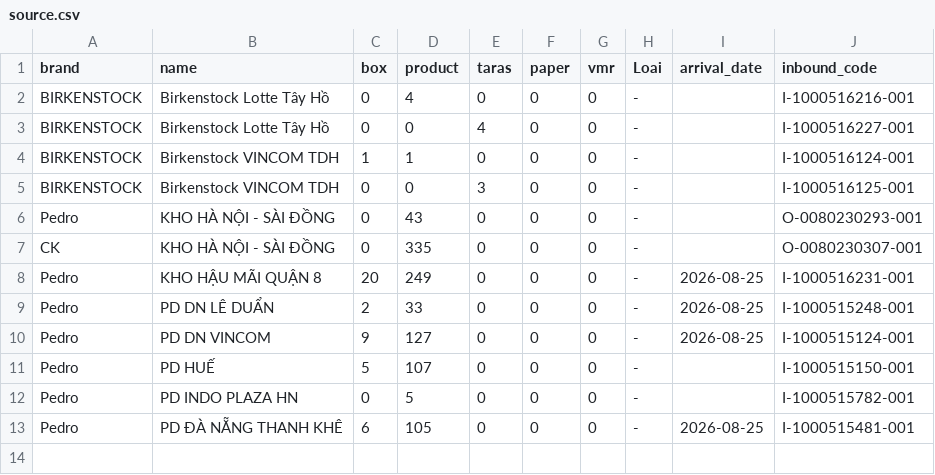
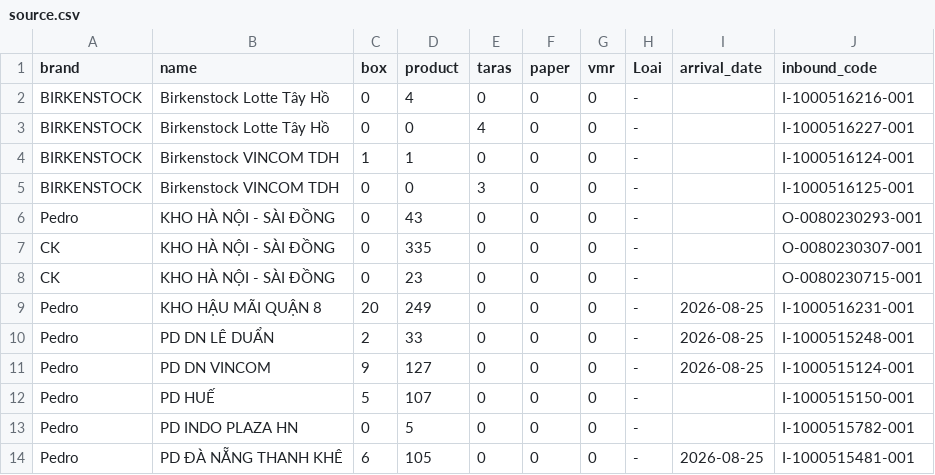
Before and after one commit to thuanmaison113-boop/newinbound, a CSV file: source.csv, drawn as a sheet; the diff names each change by its address in the sheet, - before the commit and + after, or states it on an @@ line.

Commit message:
Update data 2026-08-25 14:11

```diff
--- a/source.csv
+++ b/source.csv
+row 8: CK | KHO HÀ NỘI - SÀI ĐỒNG | 0 | 23 | 0 | 0 | 0 | - |  | O-0080230715-001
```
